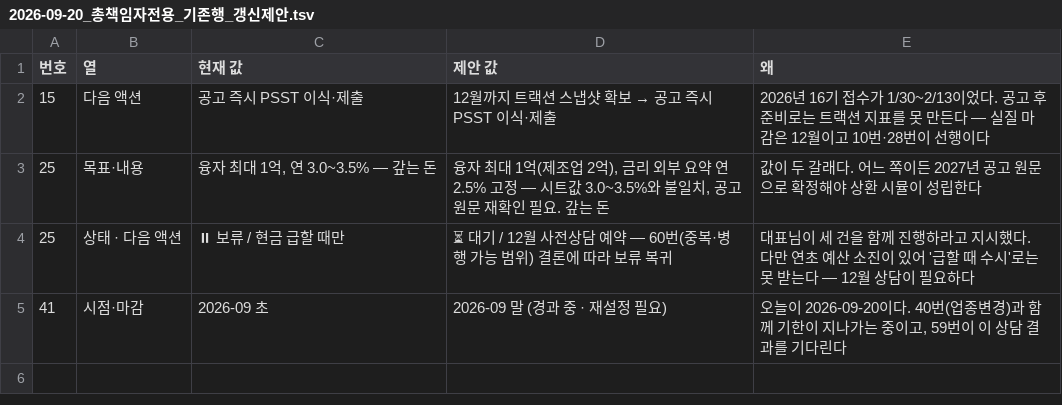
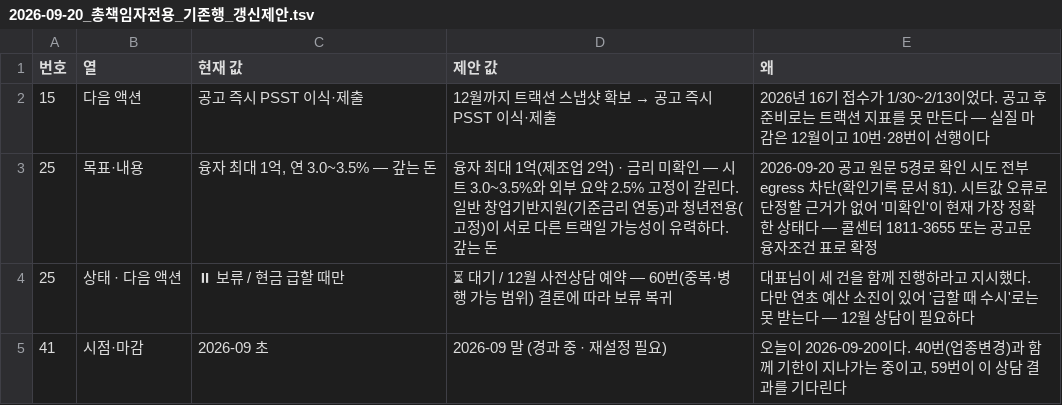
Before and after one commit to cksanswh-blip/jorrard, a TSV file: roadmap/2026-09-20_총책임자전용_기존행_갱신제안.tsv, drawn as a sheet; the diff names each change by its address in the sheet, - before the commit and + after, or states it on an @@ line.

```diff
--- a/roadmap/2026-09-20_총책임자전용_기존행_갱신제안.tsv
+++ b/roadmap/2026-09-20_총책임자전용_기존행_갱신제안.tsv
-D3 (제안 값): …업 2억), 금리 외부 요약 연 2.5% 고정 — 시트값 3.0~3.5%와 불일치, 공고 원문 재확인 필요. 갚는…
+D3 (제안 값): …업 2억) · 금리 미확인 — 시트 3.0~3.5%와 외부 요약 2.5% 고정이 갈린다. 일반 창업기반지원(기준금리 연동)과 청년전용(고정)이 서로 다른 트랙일 가능성이 유력하다. 갚는…
-E3 (왜): 값이 두 갈래다. 어느 쪽이든 2027년 공고 원문으로 확정해야 상환 시뮬이 성립한다
+E3 (왜): 2026-09-20 공고 원문 5경로 확인 시도 전부 egress 차단(확인기록 문서 §1). 시트값 오류로 단정할 근거가 없어 '미확인'이 현재 가장 정확한 상태다 — 콜센터 1811-3655 또는 공고문 융자조건 표로 확정
```
Also changed, not shown: 2 other files.
